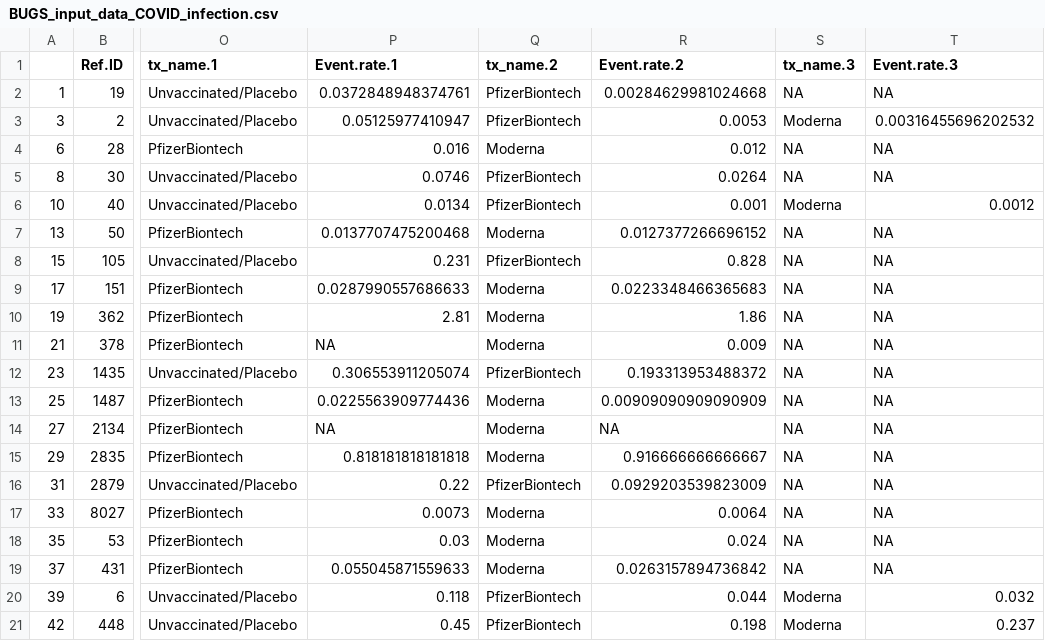
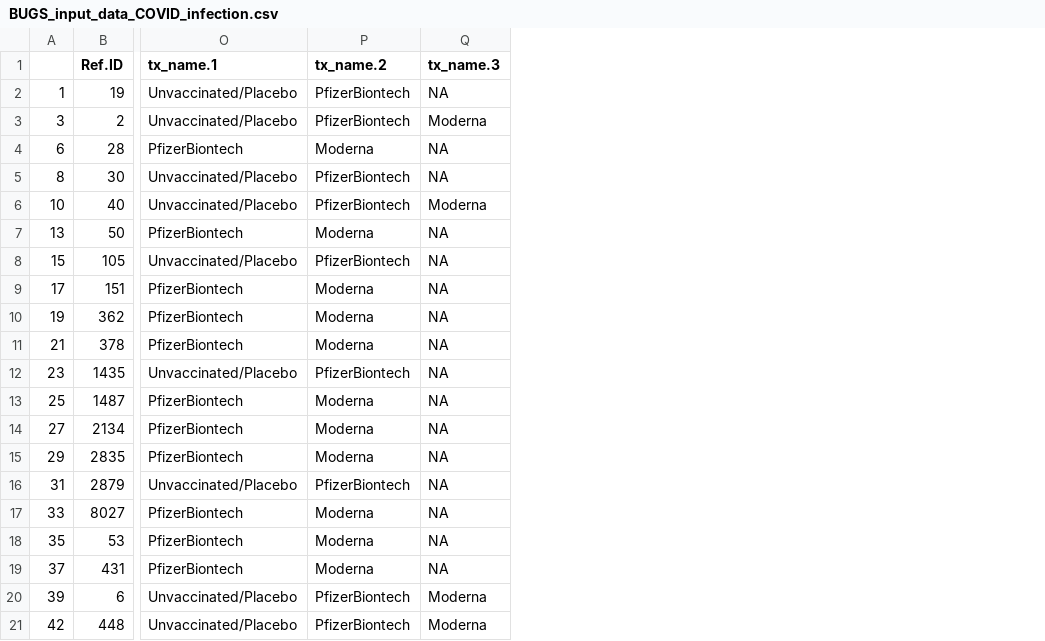
Before and after one commit to ICON-in-R/covid-NMA, a CSV file: data/BUGS_input_data_COVID_infection.csv, drawn as a sheet; only a part is shown, gaps mark what is left out; the diff names each change by its address in the sheet, - before the commit and + after, or states it on an @@ line.

Commit message:
fixed "Severe.infections..WHO.ICU.addmission." problem

```diff
--- a/data/BUGS_input_data_COVID_infection.csv
+++ b/data/BUGS_input_data_COVID_infection.csv
-column P (Event.rate.1), rows 2-21: 0.0372848948374761 | 0.05125977410947 | 0.016 | 0.0746 | 0.0134 | 0.0137707475200468 | 0.231 | 0.0287990557686633 | 2.81 | NA | 0.306553911205074 | 0.0225563909774436 | NA | 0.818181818181818 | 0.22 | 0.0073 | 0.03 | 0.055045871559633 | 0.118 | 0.45
-column R (Event.rate.2), rows 2-21: 0.00284629981024668 | 0.0053 | 0.012 | 0.0264 | 0.001 | 0.0127377266696152 | 0.828 | 0.0223348466365683 | 1.86 | 0.009 | 0.193313953488372 | 0.00909090909090909 | NA | 0.916666666666667 | 0.0929203539823009 | 0.0064 | 0.024 | 0.0263157894736842 | 0.044 | 0.198
-column T (Event.rate.3), rows 2-21: NA | 0.00316455696202532 | NA | NA | 0.0012 | NA | NA | NA | NA | NA | NA | NA | NA | NA | NA | NA | NA | NA | 0.032 | 0.237
```
Also changed, not shown: data/BUGS_input_data_Deaths.csv, data/BUGS_input_data_Hospitalizations.csv, 12 other files.
